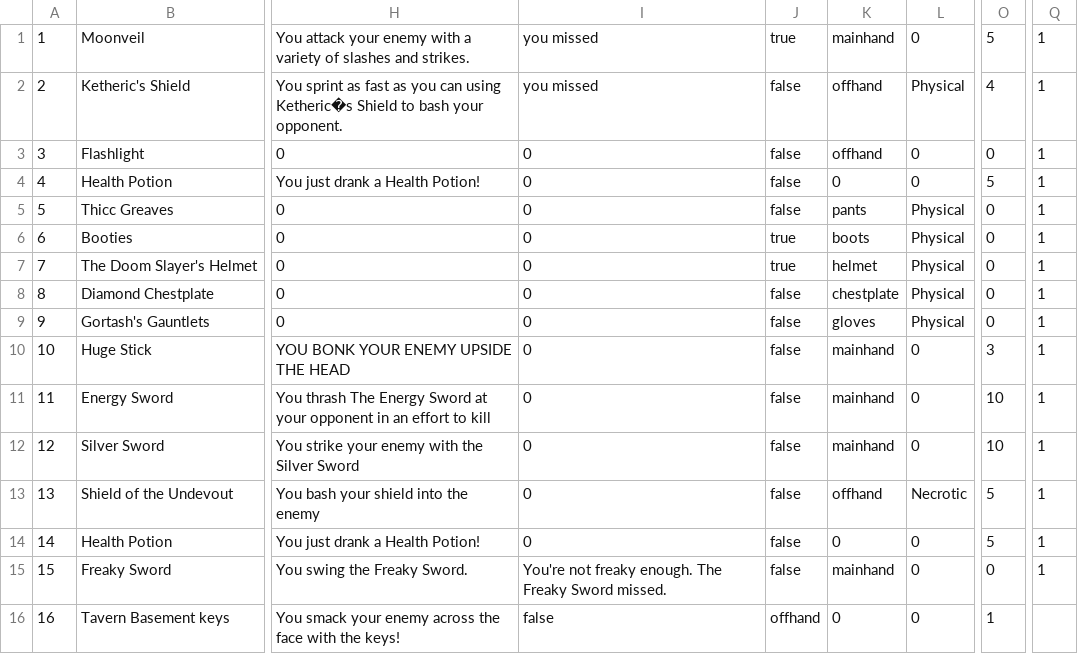
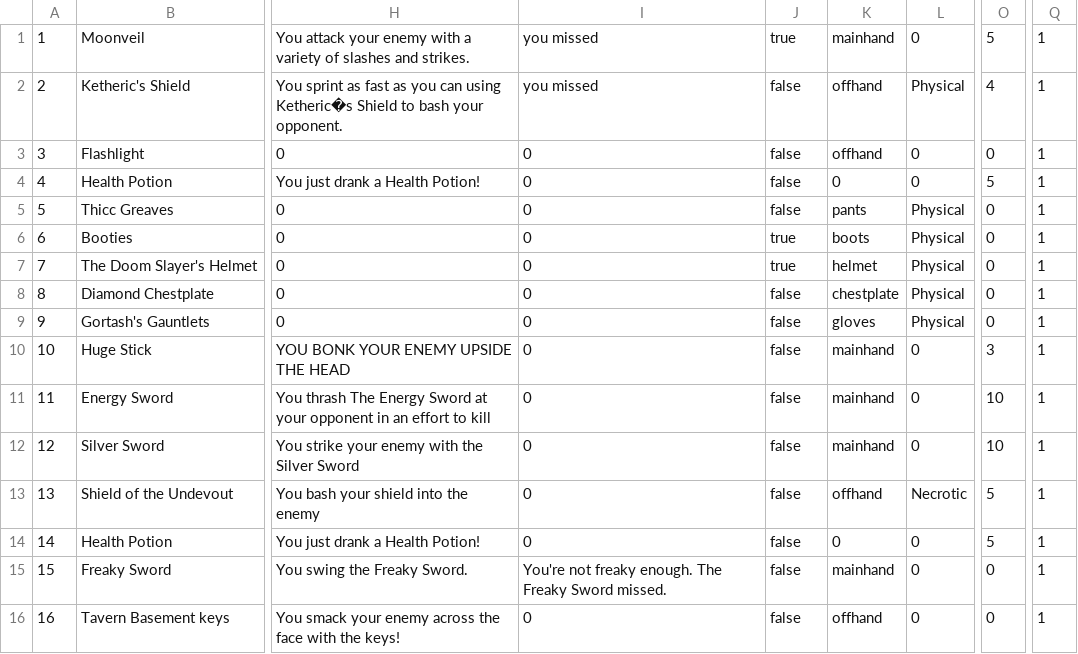
Before and after one commit to cmack6/Apocrypha, a CSV file: CS320_TeamProject/CS320_LibraryExample_Lab06/bin/edu/ycp/cs320/booksdb/persist/res/items.csv, drawn as a sheet; only a part is shown, gaps mark what is left out; the diff names each change by its address in the sheet, - before the commit and + after, or states it on an @@ line.

```diff
--- a/CS320_TeamProject/CS320_LibraryExample_Lab06/bin/edu/ycp/cs320/booksdb/persist/res/items.csv
+++ b/CS320_TeamProject/CS320_LibraryExample_Lab06/bin/edu/ycp/cs320/booksdb/persist/res/items.csv
-I16: false
+I16: 0
-J16: offhand
+J16: false
-K16: 0
+K16: offhand
-O16: 1
+O16: 0
-Q16: (empty)
+Q16: 1
```
Also changed, not shown: CS320_TeamProject/CS320_LibraryExample_Lab06/src/edu/ycp/cs320/booksdb/persist/res/items.csv, 4 other files.
